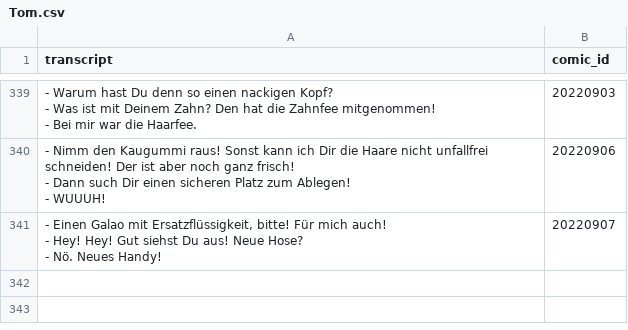
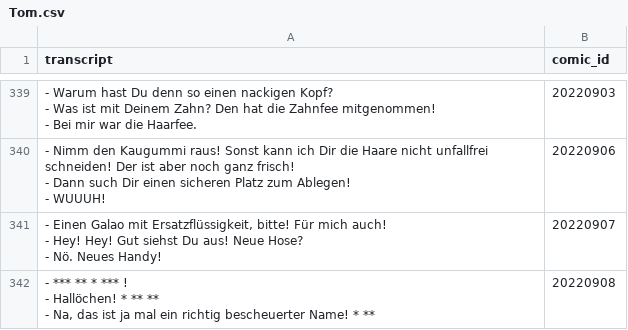
Before and after one commit to Dobby233Liu/garfield.csv, a CSV file: Tom.csv, drawn as a sheet; only a part is shown, gaps mark what is left out.

```diff
--- a/Tom.csv
+++ b/Tom.csv
@@ -1035 +1035,4 @@ transcript,comic_id
 - Nö. Neues Handy!",20220907
+"- *** ** * *** !
+- Hallöchen! * ** **
+- Na, das ist ja mal ein richtig bescheuerter Name! * **",20220908
```
Also changed, not shown: 14 other files.
